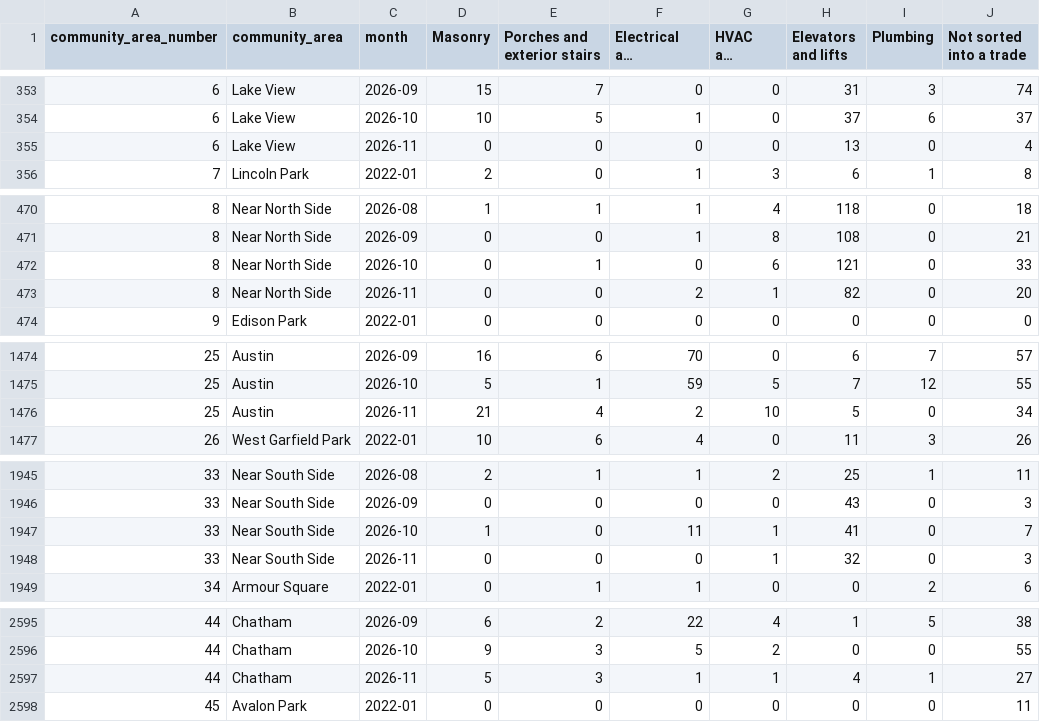
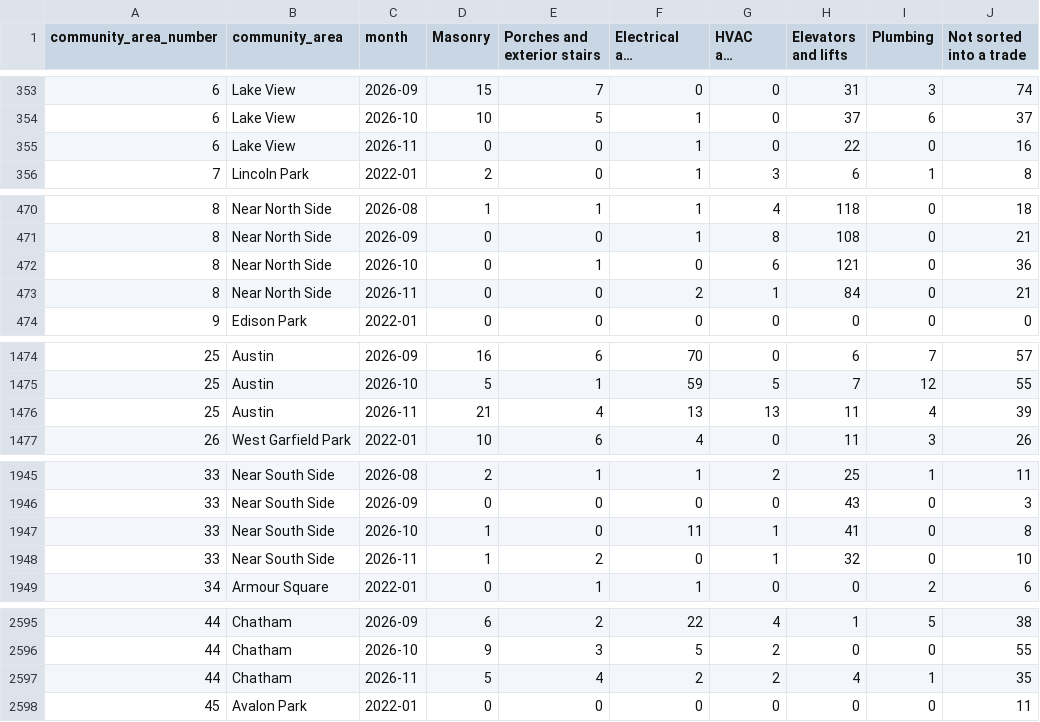
Before and after one commit to proofnotfluff-a11y/Proofnotfluff-pins, a CSV file: docs/chicago-repair-demand/chicago-repair-demand-by-area-month.csv, drawn as a sheet; only a part is shown, gaps mark what is left out; long unchanged cells end in …; the diff covers the shown part only; the diff names each change by its address in the sheet, - before the commit and + after, or states it on an @@ line.

Commit message:
Chicago repair demand data 2026-11-24

```diff
--- a/docs/chicago-repair-demand/chicago-repair-demand-by-area-month.csv
+++ b/docs/chicago-repair-demand/chicago-repair-demand-by-area-month.csv
-F355 (Electrical and detectors): 0
+F355 (Electrical and detectors): 1
-H355 (Elevators and lifts): 13
+H355 (Elevators and lifts): 22
-J355 (Not sorted into a trade): 4
+J355 (Not sorted into a trade): 16
-J472 (Not sorted into a trade): 33
+J472 (Not sorted into a trade): 36
-H473 (Elevators and lifts): 82
+H473 (Elevators and lifts): 84
-J473 (Not sorted into a trade): 20
+J473 (Not sorted into a trade): 21
-F1476 (Electrical and detectors): 2
+F1476 (Electrical and detectors): 13
-G1476 (HVAC and boilers): 10
+G1476 (HVAC and boilers): 13
-H1476 (Elevators and lifts): 5
+H1476 (Elevators and lifts): 11
-I1476 (Plumbing): 0
+I1476 (Plumbing): 4
-J1476 (Not sorted into a trade): 34
+J1476 (Not sorted into a trade): 39
-J1947 (Not sorted into a trade): 7
+J1947 (Not sorted into a trade): 8
-D1948 (Masonry): 0
+D1948 (Masonry): 1
-E1948 (Porches and exterior stairs): 0
+E1948 (Porches and exterior stairs): 2
-J1948 (Not sorted into a trade): 3
+J1948 (Not sorted into a trade): 10
-E2597 (Porches and exterior stairs): 3
+E2597 (Porches and exterior stairs): 4
-F2597 (Electrical and detectors): 1
+F2597 (Electrical and detectors): 2
-G2597 (HVAC and boilers): 1
+G2597 (HVAC and boilers): 2
-J2597 (Not sorted into a trade): 27
+J2597 (Not sorted into a trade): 35
```
Also changed, not shown: 53 edited cells elsewhere in this file, 4 other files.
